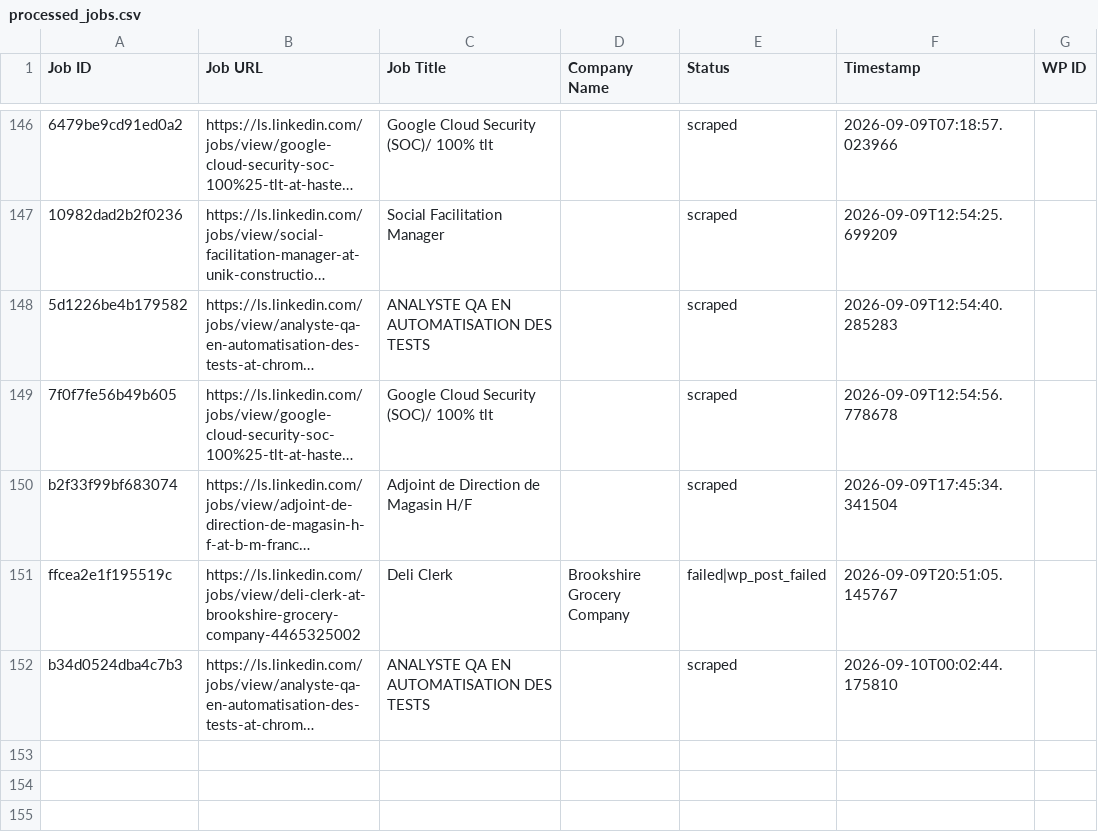
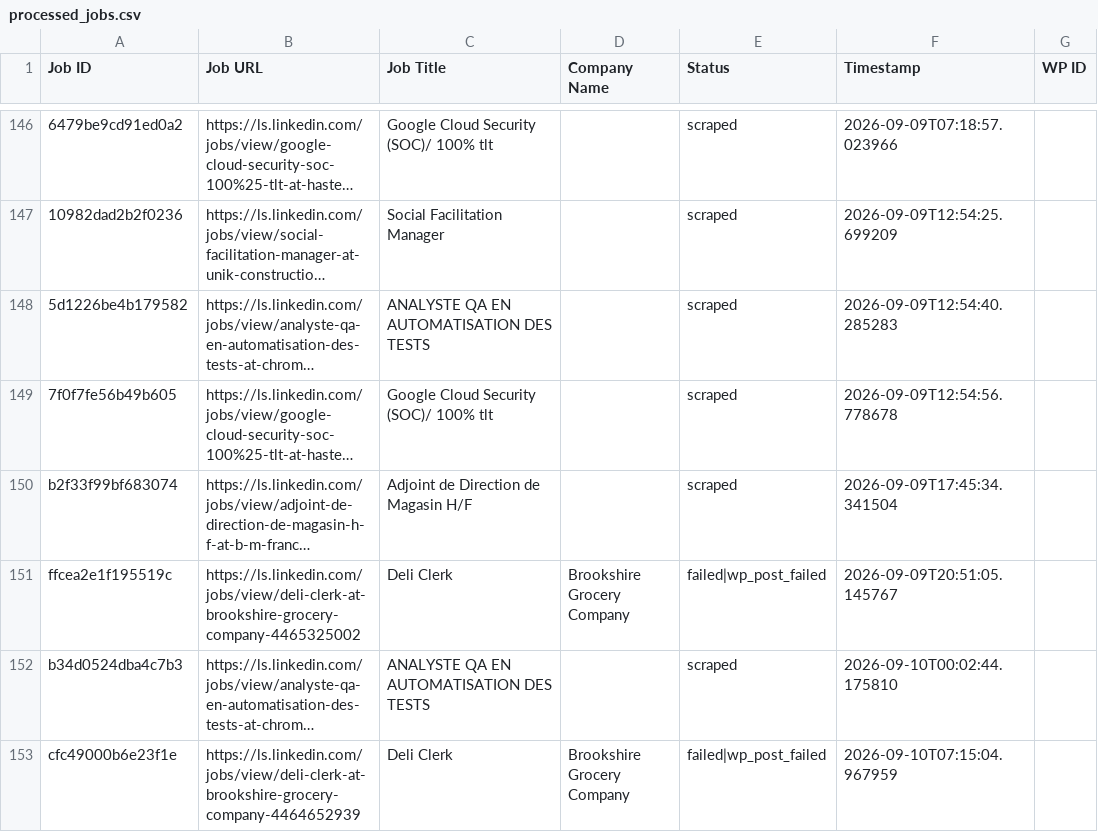
Before and after one commit to innovationinc2000/ls, a CSV file: processed_jobs.csv, drawn as a sheet; only a part is shown, gaps mark what is left out; long unchanged cells end in …; the diff names each change by its address in the sheet, - before the commit and + after, or states it on an @@ line.

```diff
--- a/processed_jobs.csv
+++ b/processed_jobs.csv
+row 153: cfc49000b6e23f1e | https://ls.linkedin.com/jobs/view/deli-clerk-at-brookshire-grocery-company-4464652939 | Deli Clerk | Brookshire Grocery Company | failed|wp_post_failed | 2026-09-10T07:15:04.967959
```
